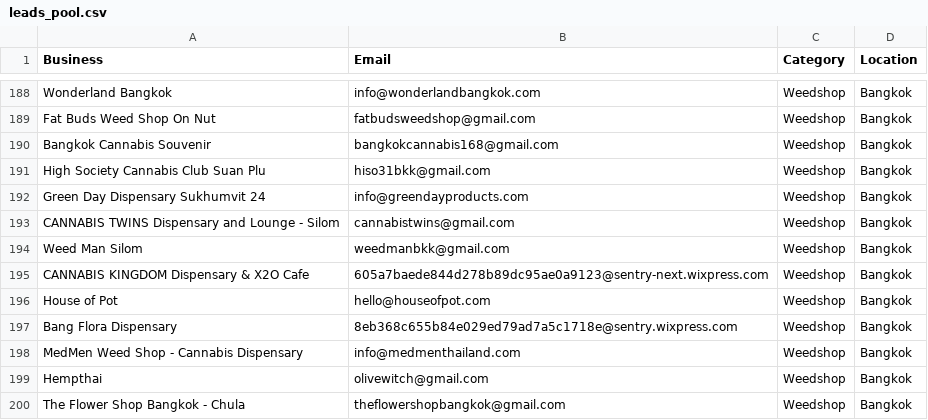
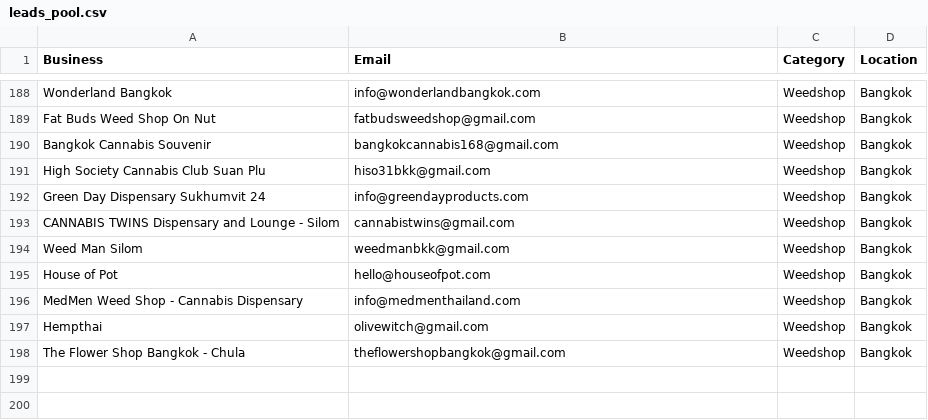
Before and after one commit to tsxau26-ux/fillo-outreach, a CSV file: leads_pool.csv, drawn as a sheet; only a part is shown, gaps mark what is left out.

Commit message:
fix: remove 2 sentry/wixpress false positive emails

```diff
--- a/leads_pool.csv
+++ b/leads_pool.csv
@@ -194,5 +194,3 @@ CANNABIS TWINS Dispensary and Lounge - Silom,cannabistwins@gmail.com,Weedshop,Ba
 Weed Man Silom,weedmanbkk@gmail.com,Weedshop,Bangkok
-CANNABIS KINGDOM Dispensary & X2O Cafe,605a7baede844d278b89dc95ae0a9123@sentry-next.wixpress.com,Weedshop,Bangkok
 House of Pot,hello@houseofpot.com,Weedshop,Bangkok
-Bang Flora Dispensary,8eb368c655b84e029ed79ad7a5c1718e@sentry.wixpress.com,Weedshop,Bangkok
 MedMen Weed Shop - Cannabis Dispensary,info@medmenthailand.com,Weedshop,Bangkok
```
